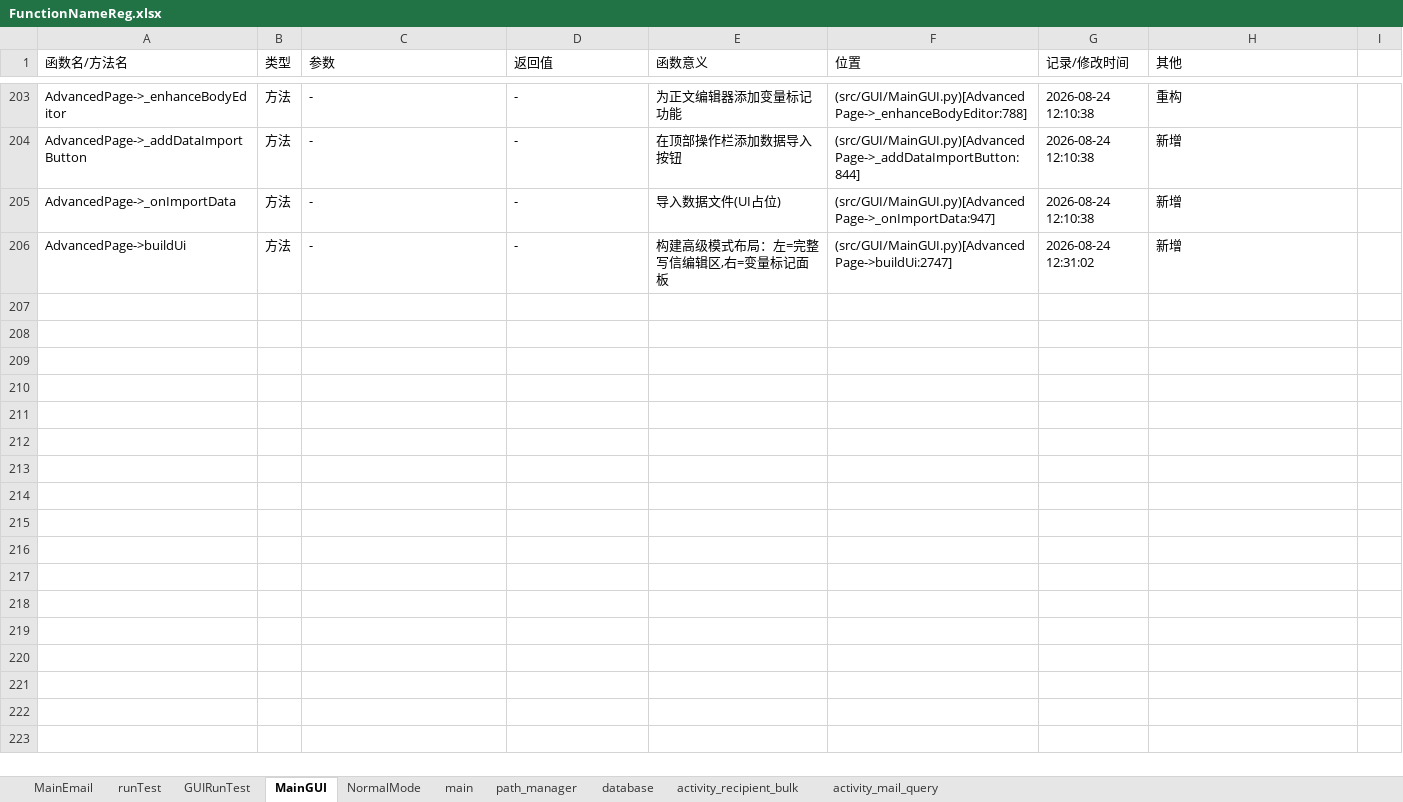
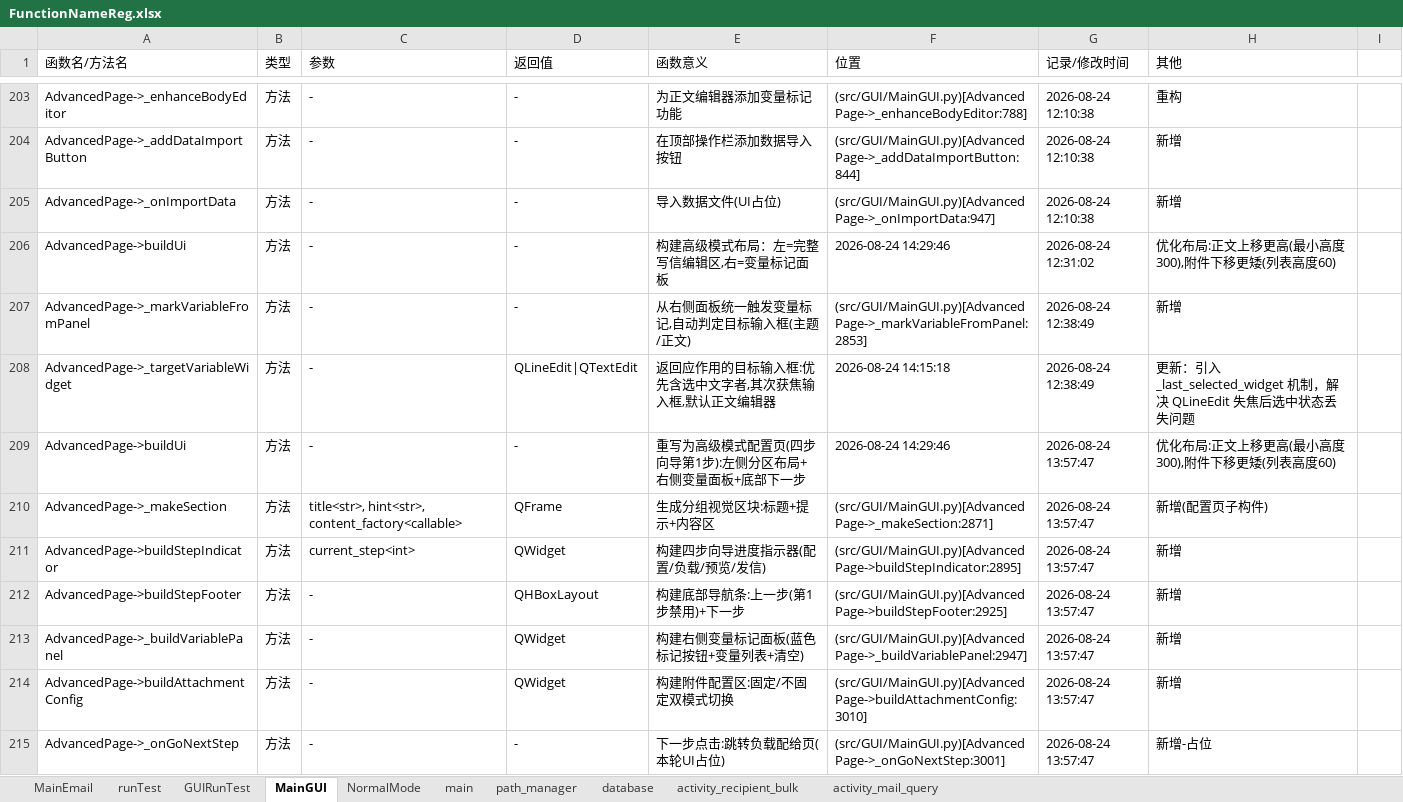
Before and after one commit to Skylf/email-helper, an Excel workbook: ProjectDescription/FunctionNameReg.xlsx, sheet MainGUI, drawn as a sheet; only a part is shown, gaps mark what is left out; values as stored, in another font and other column widths than the file's, no borders; the diff covers the shown part only; the diff names each change by its address in the sheet, - before the commit and + after, or states it on an @@ line.

```diff
--- a/ProjectDescription/FunctionNameReg.xlsx (sheet MainGUI)
+++ b/ProjectDescription/FunctionNameReg.xlsx (sheet MainGUI)
-F206 (位置): (src/GUI/MainGUI.py)[AdvancedPage->buildUi:2747]
+F206 (位置): 2026-08-24 14:29:46
-H206 (其他): 新增
+H206 (其他): 优化布局:正文上移更高(最小高度300),附件下移更矮(列表高度60)
+row 207: AdvancedPage->_markVariableFromPanel | 方法 | - | - | 从右侧面板统一触发变量标记,自动判定目标输入框(主题/正文) | (src/GUI/MainGUI.py)[AdvancedPage->_markVariableFromPanel:2853] | 2026-08-24 12:38:49 | 新增
+row 208: AdvancedPage->_targetVariableWidget | 方法 | - | QLineEdit|QTextEdit | 返回应作用的目标输入框:优先含选中文字者,其次获焦输入框,默认正文编辑器 | 2026-08-24 14:15:18 | 2026-08-24 12:38:49 | 更新：引入 _last_selected_widget 机制，解决 QLineEdit 失焦后选中状态丢失问题
+row 209: AdvancedPage->buildUi | 方法 | - | - | 重写为高级模式配置页(四步向导第1步):左侧分区布局+右侧变量面板+底部下一步 | 2026-08-24 14:29:46 | 2026-08-24 13:57:47 | 优化布局:正文上移更高(最小高度300),附件下移更矮(列表高度60)
+row 210: AdvancedPage->_makeSection | 方法 | title<str>, hint<str>, content_factory<callable> | QFrame | 生成分组视觉区块:标题+提示+内容区 | (src/GUI/MainGUI.py)[AdvancedPage->_makeSection:2871] | 2026-08-24 13:57:47 | 新增(配置页子构件)
+row 211: AdvancedPage->buildStepIndicator | 方法 | current_step<int> | QWidget | 构建四步向导进度指示器(配置/负载/预览/发信) | (src/GUI/MainGUI.py)[AdvancedPage->buildStepIndicator:2895] | 2026-08-24 13:57:47 | 新增
+row 212: AdvancedPage->buildStepFooter | 方法 | - | QHBoxLayout | 构建底部导航条:上一步(第1步禁用)+下一步 | (src/GUI/MainGUI.py)[AdvancedPage->buildStepFooter:2925] | 2026-08-24 13:57:47 | 新增
+row 213: AdvancedPage->_buildVariablePanel | 方法 | - | QWidget | 构建右侧变量标记面板(蓝色标记按钮+变量列表+清空) | (src/GUI/MainGUI.py)[AdvancedPage->_buildVariablePanel:2947] | 2026-08-24 13:57:47 | 新增
+row 214: AdvancedPage->buildAttachmentConfig | 方法 | - | QWidget | 构建附件配置区:固定/不固定双模式切换 | (src/GUI/MainGUI.py)[AdvancedPage->buildAttachmentConfig:3010] | 2026-08-24 13:57:47 | 新增
+row 215: AdvancedPage->_onGoNextStep | 方法 | - | - | 下一步点击:跳转负载配给页(本轮UI占位) | (src/GUI/MainGUI.py)[AdvancedPage->_onGoNextStep:3001] | 2026-08-24 13:57:47 | 新增-占位
```
Also changed, not shown: 72 added rows and 14 edited cells elsewhere in this sheet, sheet database, 7 other files.
